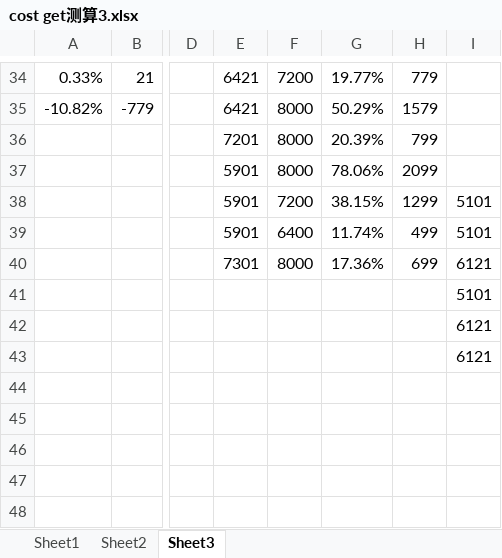
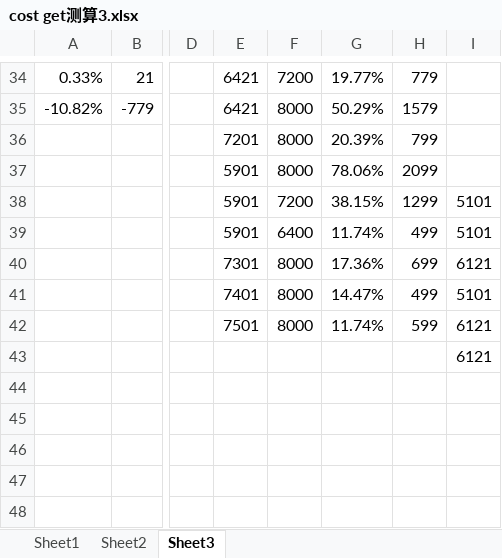
Before and after one commit to extirpate/MLofAndrew-Ng, an Excel workbook: 其他文件/cost get测算3.xlsx, sheet Sheet3, drawn as a sheet; only a part is shown, gaps mark what is left out; values as stored, in another font and other column widths than the file's, no borders; the diff names each change by its address in the sheet, - before the commit and + after, or states it on an @@ line.

```diff
--- a/其他文件/cost get测算3.xlsx (sheet Sheet3)
+++ b/其他文件/cost get测算3.xlsx (sheet Sheet3)
-E41: (empty)
+E41: 7401
-F41:F42: (empty)
+F41:F42: 8000
-G41: (empty)
+G41: 14.47%
-H41: (empty)
+H41: 499
-E42: (empty)
+E42: 7501
-G42: (empty)
+G42: 11.74%
-H42: (empty)
+H42: 599
```
Also changed, not shown: 其他文件/basedata.xlsx, 2 other files.
